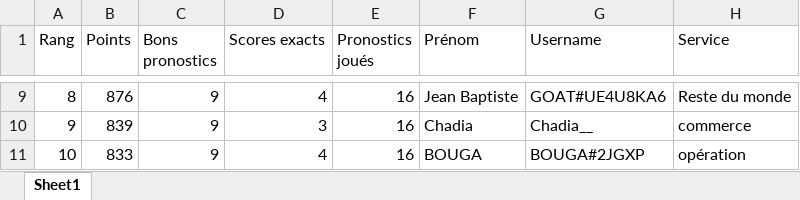
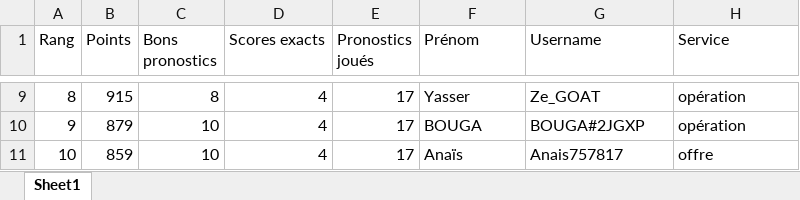
Before and after one commit to devilrock95/championnat-jja, an Excel workbook: mvp.xlsx, sheet Sheet1, drawn as a sheet; only a part is shown, gaps mark what is left out; values as stored, in another font and other column widths than the file's, no borders; the diff covers the shown part only; the diff names each change by its address in the sheet, - before the commit and + after, or states it on an @@ line.

```diff
--- a/mvp.xlsx (sheet Sheet1)
+++ b/mvp.xlsx (sheet Sheet1)
-B9 (Points): 876
+B9 (Points): 915
-C9 (Bons pronostics): 9
+C9 (Bons pronostics): 8
-E9:E11 (Pronostics joués): 16
+E9:E11 (Pronostics joués): 17
-F9 (Prénom): Jean Baptiste
+F9 (Prénom): Yasser
-G9 (Username): GOAT#UE4U8KA6
+G9 (Username): Ze_GOAT
-H9 (Service): Reste du monde
+H9 (Service): opération
-B10 (Points): 839
+B10 (Points): 879
-C10:C11 (Bons pronostics): 9
+C10:C11 (Bons pronostics): 10
-D10 (Scores exacts): 3
+D10 (Scores exacts): 4
-F10 (Prénom): Chadia
+F10 (Prénom): BOUGA
-G10 (Username): Chadia__
+G10 (Username): BOUGA#2JGXP
-H10 (Service): commerce
+H10 (Service): opération
-B11 (Points): 833
+B11 (Points): 859
-F11 (Prénom): BOUGA
+F11 (Prénom): Anaïs
-G11 (Username): BOUGA#2JGXP
+G11 (Username): Anais757817
-H11 (Service): opération
+H11 (Service): offre
```
Also changed, not shown: 34 edited cells elsewhere in this sheet, chutes.xlsx, classement_individuel.xlsx, 5 other files.
